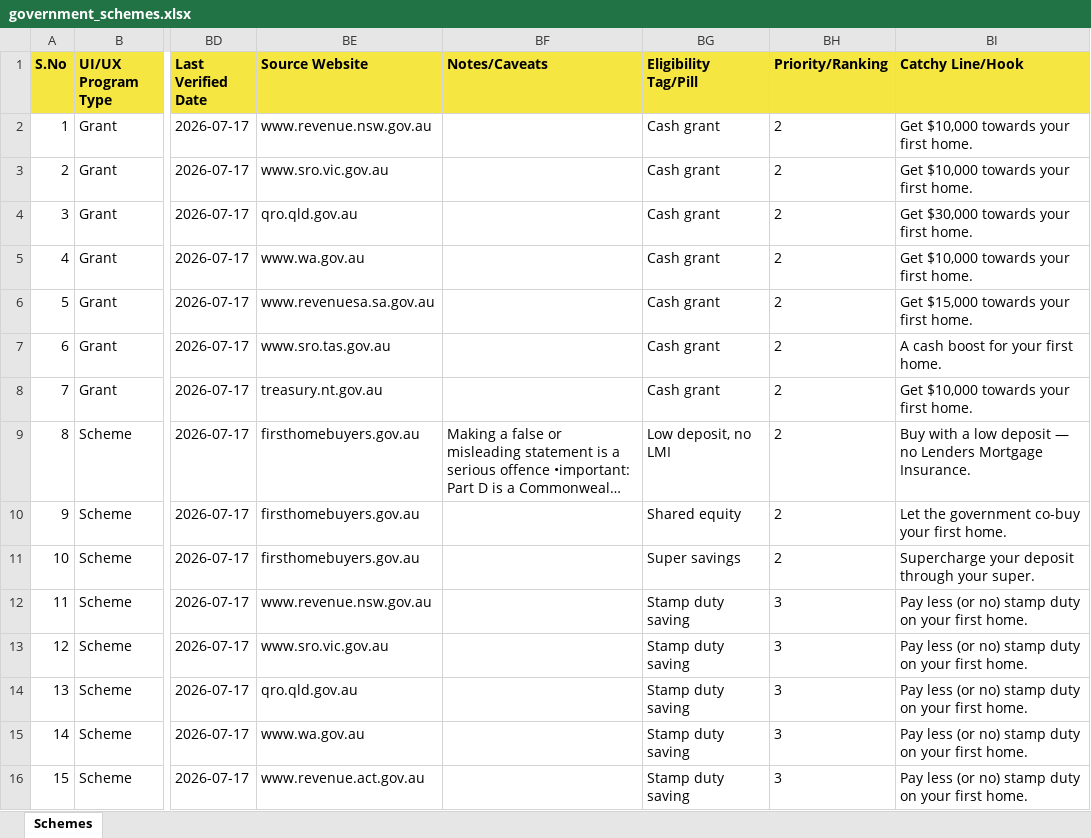
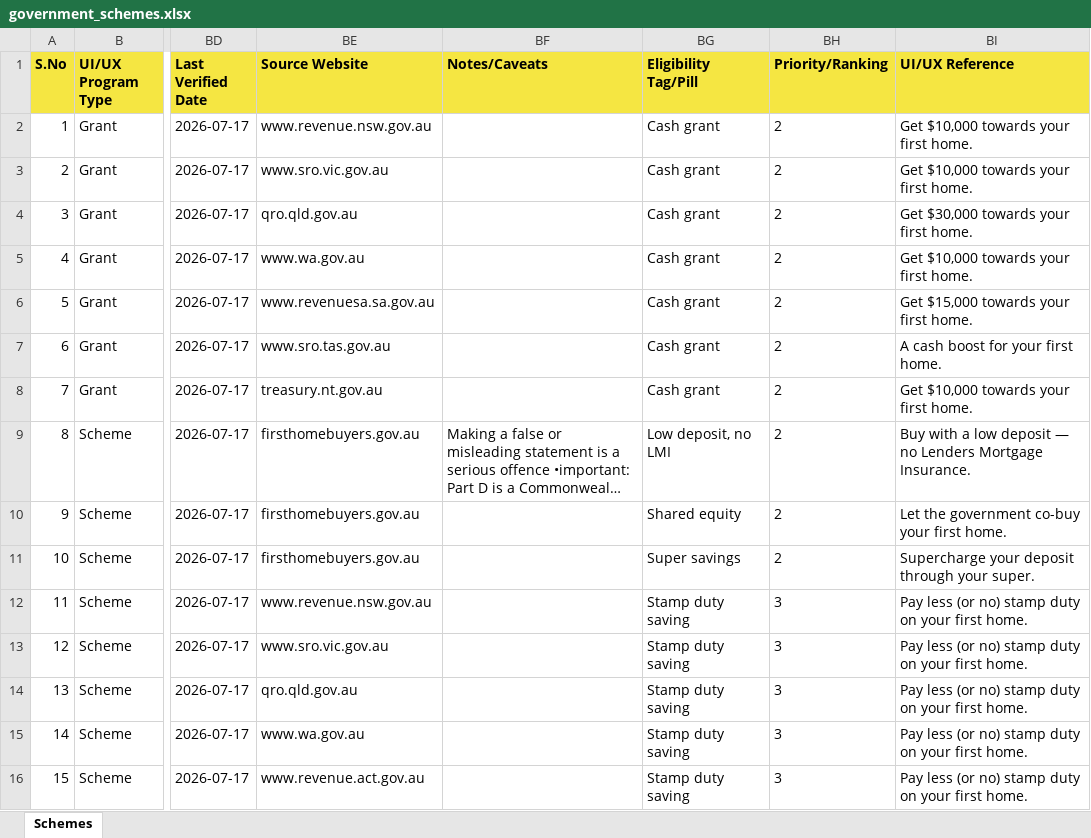
Before and after one commit to sankarharidasmenon/firsthomebuyers.io, an Excel workbook: government-data-extractor/output/government_schemes.xlsx, sheet Schemes, drawn as a sheet; only a part is shown, gaps mark what is left out; long unchanged cells end in …; values as stored, in another font and other column widths than the file's, no borders; the diff names each change by its address in the sheet, - before the commit and + after, or states it on an @@ line.

```diff
--- a/government-data-extractor/output/government_schemes.xlsx (sheet Schemes)
+++ b/government-data-extractor/output/government_schemes.xlsx (sheet Schemes)
-BI1: Catchy Line/Hook
+BI1: UI/UX Reference
```
Also changed, not shown: 26 other files.
